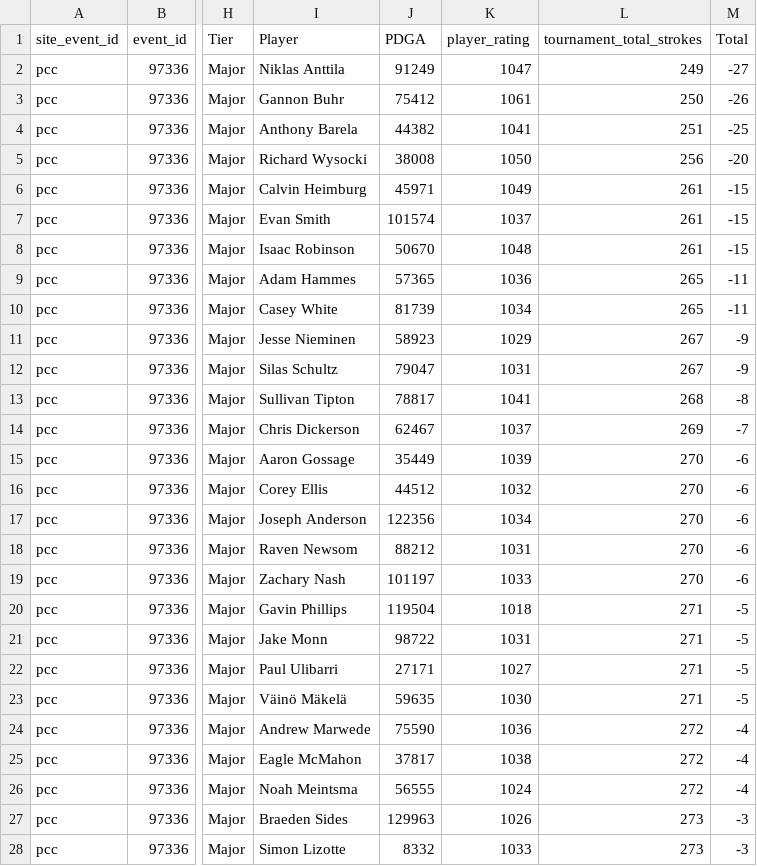
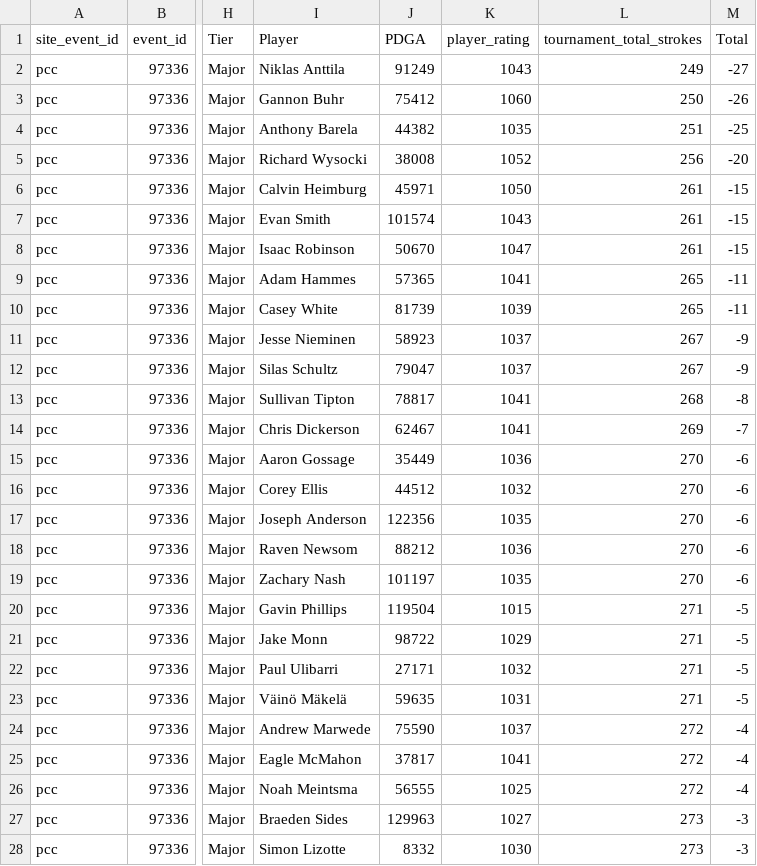
Before and after one commit to dodgerblue88/mdgfl, a CSV file: data/stats/pcc_stats.csv, drawn as a sheet; only a part is shown, gaps mark what is left out; the diff covers the shown part only; the diff names each change by its address in the sheet, - before the commit and + after, or states it on an @@ line.

```diff
--- a/data/stats/pcc_stats.csv
+++ b/data/stats/pcc_stats.csv
-K2 (player_rating): 1047
+K2 (player_rating): 1043
-K3 (player_rating): 1061
+K3 (player_rating): 1060
-K4 (player_rating): 1041
+K4 (player_rating): 1035
-K5 (player_rating): 1050
+K5 (player_rating): 1052
-K6 (player_rating): 1049
+K6 (player_rating): 1050
-K7 (player_rating): 1037
+K7 (player_rating): 1043
-K8 (player_rating): 1048
+K8 (player_rating): 1047
-K9 (player_rating): 1036
+K9 (player_rating): 1041
-K10 (player_rating): 1034
+K10 (player_rating): 1039
-K11 (player_rating): 1029
+K11 (player_rating): 1037
-K12 (player_rating): 1031
+K12 (player_rating): 1037
-K14 (player_rating): 1037
+K14 (player_rating): 1041
-K15 (player_rating): 1039
+K15 (player_rating): 1036
-K17 (player_rating): 1034
+K17 (player_rating): 1035
-K18 (player_rating): 1031
+K18 (player_rating): 1036
-K19 (player_rating): 1033
+K19 (player_rating): 1035
-K20 (player_rating): 1018
+K20 (player_rating): 1015
-K21 (player_rating): 1031
+K21 (player_rating): 1029
-K22 (player_rating): 1027
+K22 (player_rating): 1032
-K23 (player_rating): 1030
+K23 (player_rating): 1031
-K24 (player_rating): 1036
+K24 (player_rating): 1037
-K25 (player_rating): 1038
+K25 (player_rating): 1041
-K26 (player_rating): 1024
+K26 (player_rating): 1025
-K27 (player_rating): 1026
+K27 (player_rating): 1027
-K28 (player_rating): 1033
+K28 (player_rating): 1030
```
Also changed, not shown: 67 edited cells elsewhere in this file, data/stats/ale_stats.csv, data/stats/dmc_stats.csv, 17 other files.
